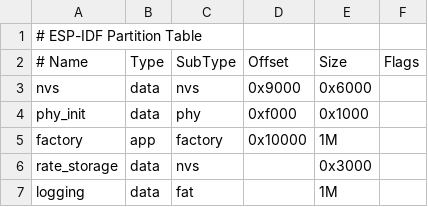
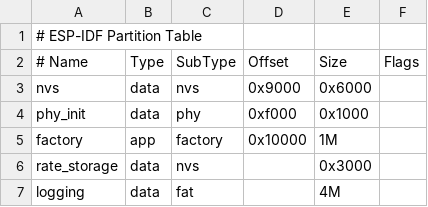
Before and after one commit to mattgp32/Low-Cost-Insulin-Pump-V2.1, a CSV file: partitions.csv, drawn as a sheet.

```diff
--- a/partitions.csv
+++ b/partitions.csv
@@ -6,2 +6,2 @@ factory,        app,    factory,    0x10000,    1M,
 rate_storage,   data,   nvs,        ,           0x3000,
-logging,        data,   fat,        ,           1M,
+logging,        data,   fat,        ,           4M,
```
Also changed, not shown: 18 other files.
